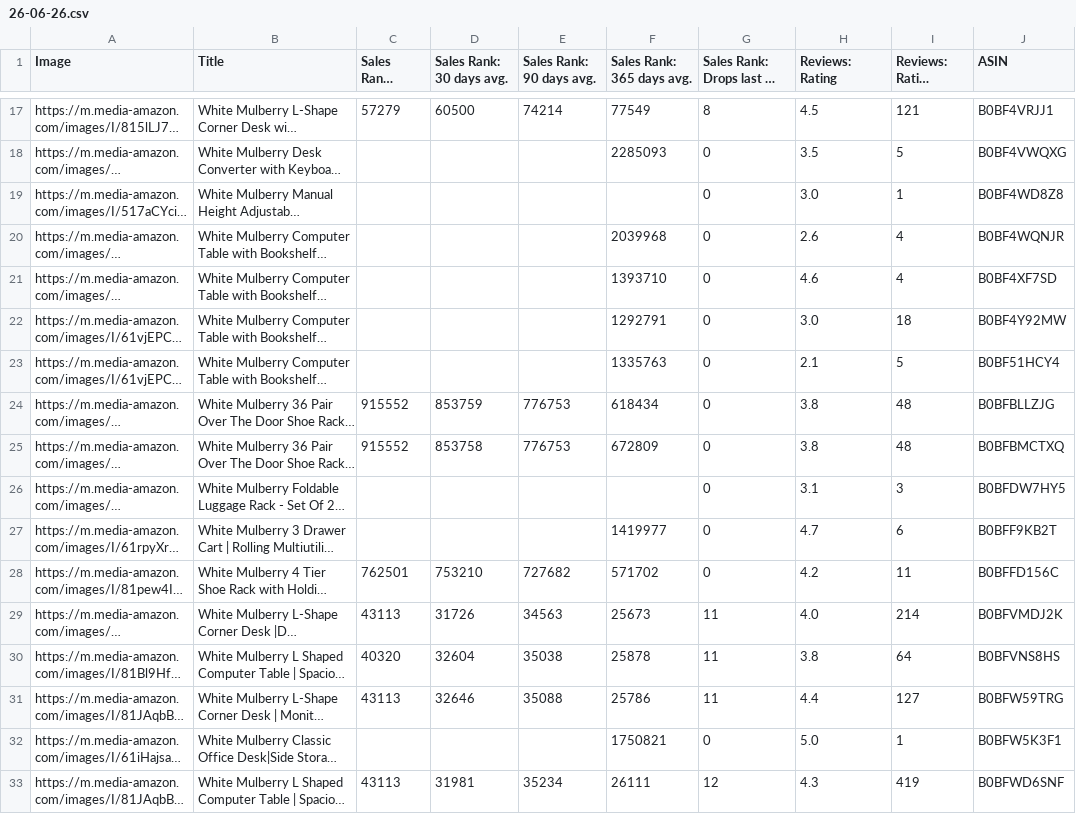
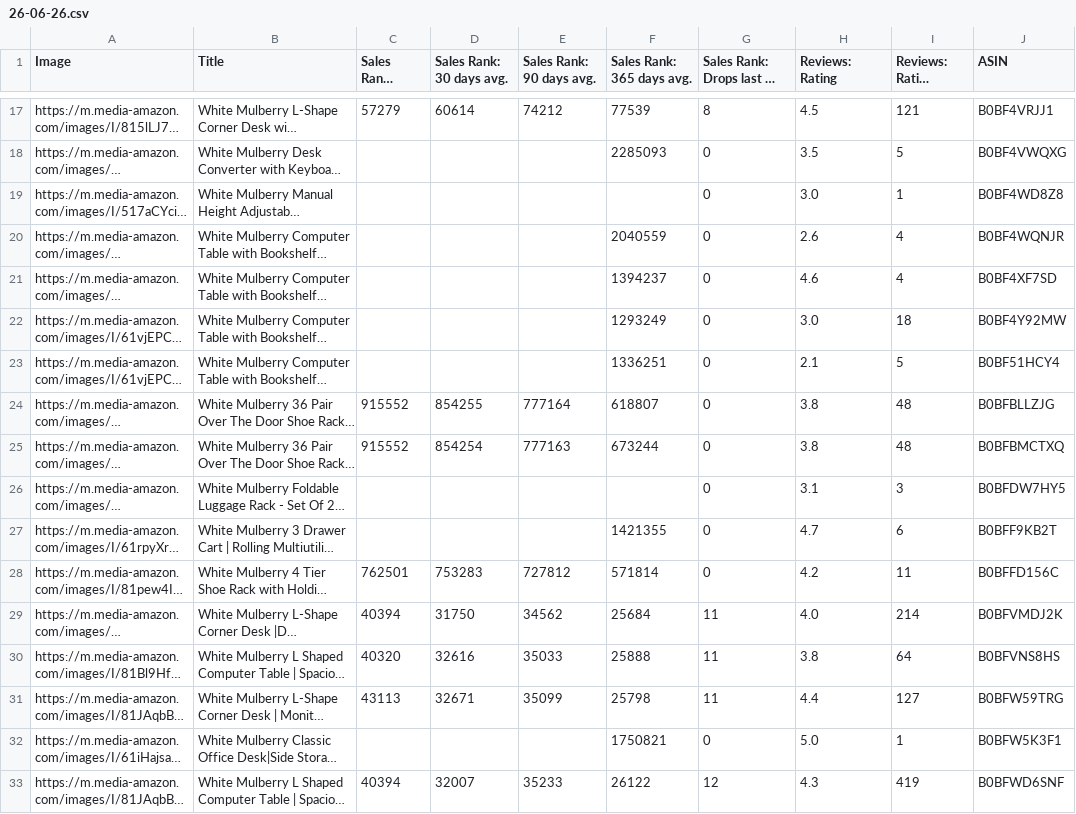
Before and after one commit to nitesh-lang/Buybox_report, a CSV file: data/BSR/White Mulberry/26-06-26.csv, drawn as a sheet; only a part is shown, gaps mark what is left out; long unchanged cells end in …; the diff covers the shown part only; the diff names each change by its address in the sheet, - before the commit and + after, or states it on an @@ line.

```diff
--- a/data/BSR/White Mulberry/26-06-26.csv
+++ b/data/BSR/White Mulberry/26-06-26.csv
-D17 (Sales Rank: 30 days avg.): 60500
+D17 (Sales Rank: 30 days avg.): 60614
-E17 (Sales Rank: 90 days avg.): 74214
+E17 (Sales Rank: 90 days avg.): 74212
-F17 (Sales Rank: 365 days avg.): 77549
+F17 (Sales Rank: 365 days avg.): 77539
-F20 (Sales Rank: 365 days avg.): 2039968
+F20 (Sales Rank: 365 days avg.): 2040559
-F21 (Sales Rank: 365 days avg.): 1393710
+F21 (Sales Rank: 365 days avg.): 1394237
-F22 (Sales Rank: 365 days avg.): 1292791
+F22 (Sales Rank: 365 days avg.): 1293249
-F23 (Sales Rank: 365 days avg.): 1335763
+F23 (Sales Rank: 365 days avg.): 1336251
-D24 (Sales Rank: 30 days avg.): 853759
+D24 (Sales Rank: 30 days avg.): 854255
-E24 (Sales Rank: 90 days avg.): 776753
+E24 (Sales Rank: 90 days avg.): 777164
-F24 (Sales Rank: 365 days avg.): 618434
+F24 (Sales Rank: 365 days avg.): 618807
-D25 (Sales Rank: 30 days avg.): 853758
+D25 (Sales Rank: 30 days avg.): 854254
-E25 (Sales Rank: 90 days avg.): 776753
+E25 (Sales Rank: 90 days avg.): 777163
-F25 (Sales Rank: 365 days avg.): 672809
+F25 (Sales Rank: 365 days avg.): 673244
-F27 (Sales Rank: 365 days avg.): 1419977
+F27 (Sales Rank: 365 days avg.): 1421355
-D28 (Sales Rank: 30 days avg.): 753210
+D28 (Sales Rank: 30 days avg.): 753283
-E28 (Sales Rank: 90 days avg.): 727682
+E28 (Sales Rank: 90 days avg.): 727812
-F28 (Sales Rank: 365 days avg.): 571702
+F28 (Sales Rank: 365 days avg.): 571814
-C29 (Sales Rank: Current): 43113
+C29 (Sales Rank: Current): 40394
-D29 (Sales Rank: 30 days avg.): 31726
+D29 (Sales Rank: 30 days avg.): 31750
-E29 (Sales Rank: 90 days avg.): 34563
+E29 (Sales Rank: 90 days avg.): 34562
-F29 (Sales Rank: 365 days avg.): 25673
+F29 (Sales Rank: 365 days avg.): 25684
-D30 (Sales Rank: 30 days avg.): 32604
+D30 (Sales Rank: 30 days avg.): 32616
-E30 (Sales Rank: 90 days avg.): 35038
+E30 (Sales Rank: 90 days avg.): 35033
-F30 (Sales Rank: 365 days avg.): 25878
+F30 (Sales Rank: 365 days avg.): 25888
-D31 (Sales Rank: 30 days avg.): 32646
+D31 (Sales Rank: 30 days avg.): 32671
-E31 (Sales Rank: 90 days avg.): 35088
+E31 (Sales Rank: 90 days avg.): 35099
-F31 (Sales Rank: 365 days avg.): 25786
+F31 (Sales Rank: 365 days avg.): 25798
-C33 (Sales Rank: Current): 43113
+C33 (Sales Rank: Current): 40394
-D33 (Sales Rank: 30 days avg.): 31981
+D33 (Sales Rank: 30 days avg.): 32007
-E33 (Sales Rank: 90 days avg.): 35234
+E33 (Sales Rank: 90 days avg.): 35233
-F33 (Sales Rank: 365 days avg.): 26111
+F33 (Sales Rank: 365 days avg.): 26122
```
Also changed, not shown: 168 edited cells elsewhere in this file, data/BSR/Audio Array/26-06-26.csv, data/BSR/Nexlev/26-06-26.csv, 3 other files.
